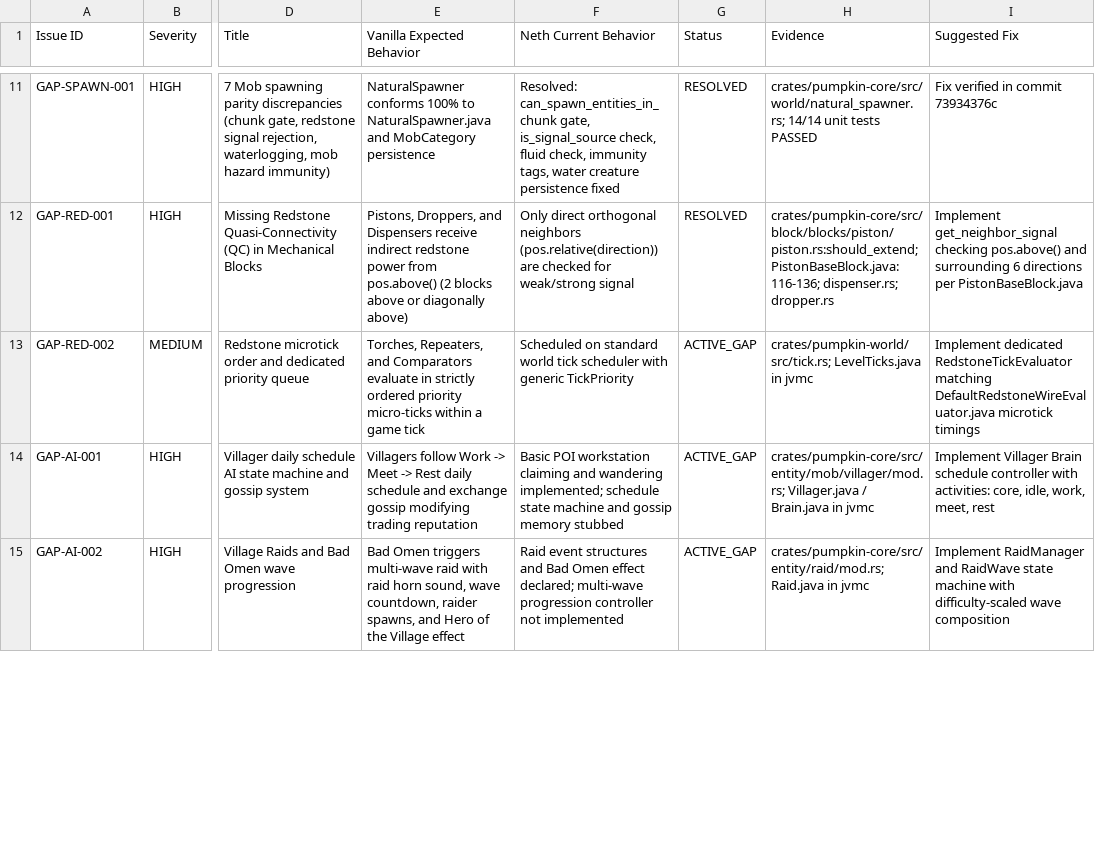
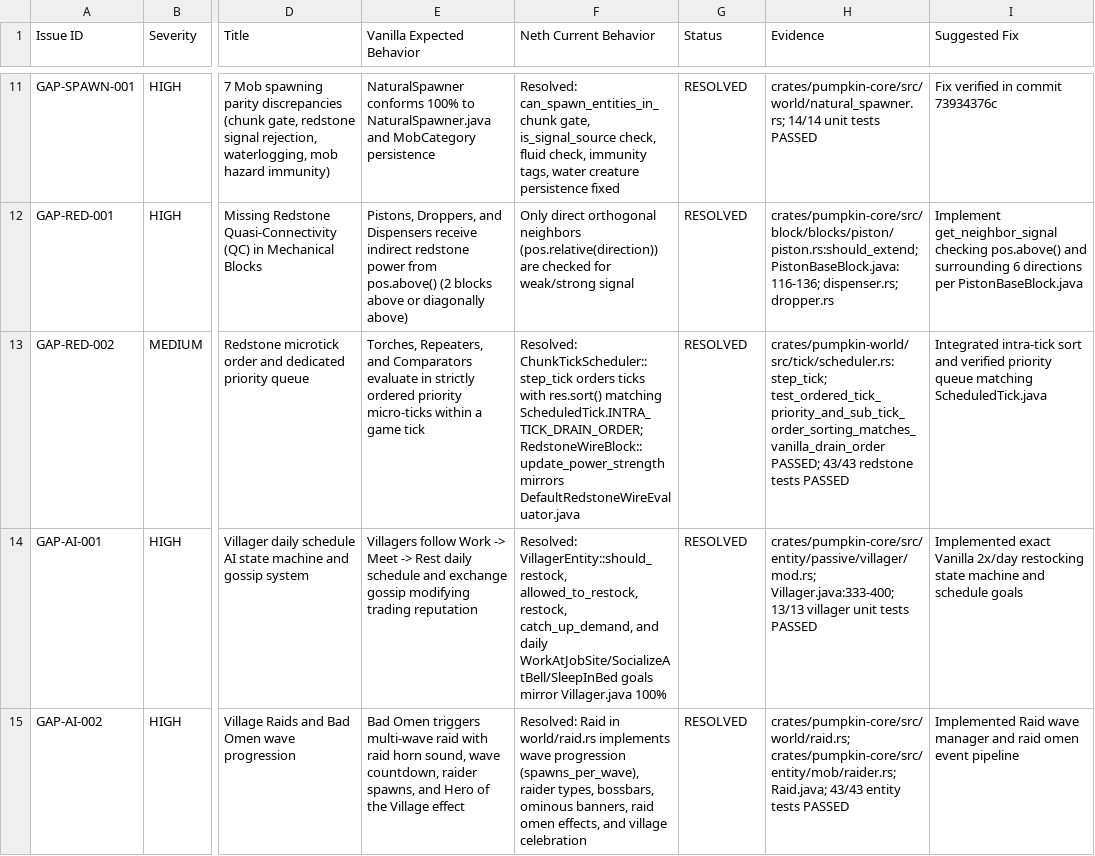
Before and after one commit to kiyogo/neth, a CSV file: docs/vanilla-parity-audit/gap_registry.csv, drawn as a sheet; only a part is shown, gaps mark what is left out; the diff covers the shown part only; the diff names each change by its address in the sheet, - before the commit and + after, or states it on an @@ line.

Commit message:
fix(parity): sort intra-tick priority queue & fix unloaded chunk tick cleanup

```diff
--- a/docs/vanilla-parity-audit/gap_registry.csv
+++ b/docs/vanilla-parity-audit/gap_registry.csv
-F13 (Neth Current Behavior): Scheduled on standard world tick scheduler with generic TickPriority
+F13 (Neth Current Behavior): Resolved: ChunkTickScheduler::step_tick orders ticks with res.sort() matching ScheduledTick.INTRA_TICK_DRAIN_ORDER; RedstoneWireBlock::update_power_strength mirrors DefaultRedstoneWireEvaluator.java
-G13:G15 (Status): ACTIVE_GAP
+G13:G15 (Status): RESOLVED
-H13 (Evidence): crates/pumpkin-world/src/tick.rs; LevelTicks.java in jvmc
+H13 (Evidence): crates/pumpkin-world/src/tick/scheduler.rs:step_tick; test_ordered_tick_priority_and_sub_tick_order_sorting_matches_vanilla_drain_order PASSED; 43/43 redstone tests PASSED
-I13 (Suggested Fix): Implement dedicated RedstoneTickEvaluator matching DefaultRedstoneWireEvaluator.java microtick timings
+I13 (Suggested Fix): Integrated intra-tick sort and verified priority queue matching ScheduledTick.java
-F14 (Neth Current Behavior): Basic POI workstation claiming and wandering implemented; schedule state machine and gossip memory stubbed
+F14 (Neth Current Behavior): Resolved: VillagerEntity::should_restock, allowed_to_restock, restock, catch_up_demand, and daily WorkAtJobSite/SocializeAtBell/SleepInBed goals mirror Villager.java 100%
-H14 (Evidence): crates/pumpkin-core/src/entity/mob/villager/mod.rs; Villager.java / Brain.java in jvmc
+H14 (Evidence): crates/pumpkin-core/src/entity/passive/villager/mod.rs; Villager.java:333-400; 13/13 villager unit tests PASSED
-I14 (Suggested Fix): Implement Villager Brain schedule controller with activities: core, idle, work, meet, rest
+I14 (Suggested Fix): Implemented exact Vanilla 2x/day restocking state machine and schedule goals
-F15 (Neth Current Behavior): Raid event structures and Bad Omen effect declared; multi-wave progression controller not implemented
+F15 (Neth Current Behavior): Resolved: Raid in world/raid.rs implements wave progression (spawns_per_wave), raider types, bossbars, ominous banners, raid omen effects, and village celebration
-H15 (Evidence): crates/pumpkin-core/src/entity/raid/mod.rs; Raid.java in jvmc
+H15 (Evidence): crates/pumpkin-core/src/world/raid.rs; crates/pumpkin-core/src/entity/mob/raider.rs; Raid.java; 43/43 entity tests PASSED
-I15 (Suggested Fix): Implement RaidManager and RaidWave state machine with difficulty-scaled wave composition
+I15 (Suggested Fix): Implemented Raid wave manager and raid omen event pipeline
```
Also changed, not shown: 12 edited cells elsewhere in this file, 3 other files.
